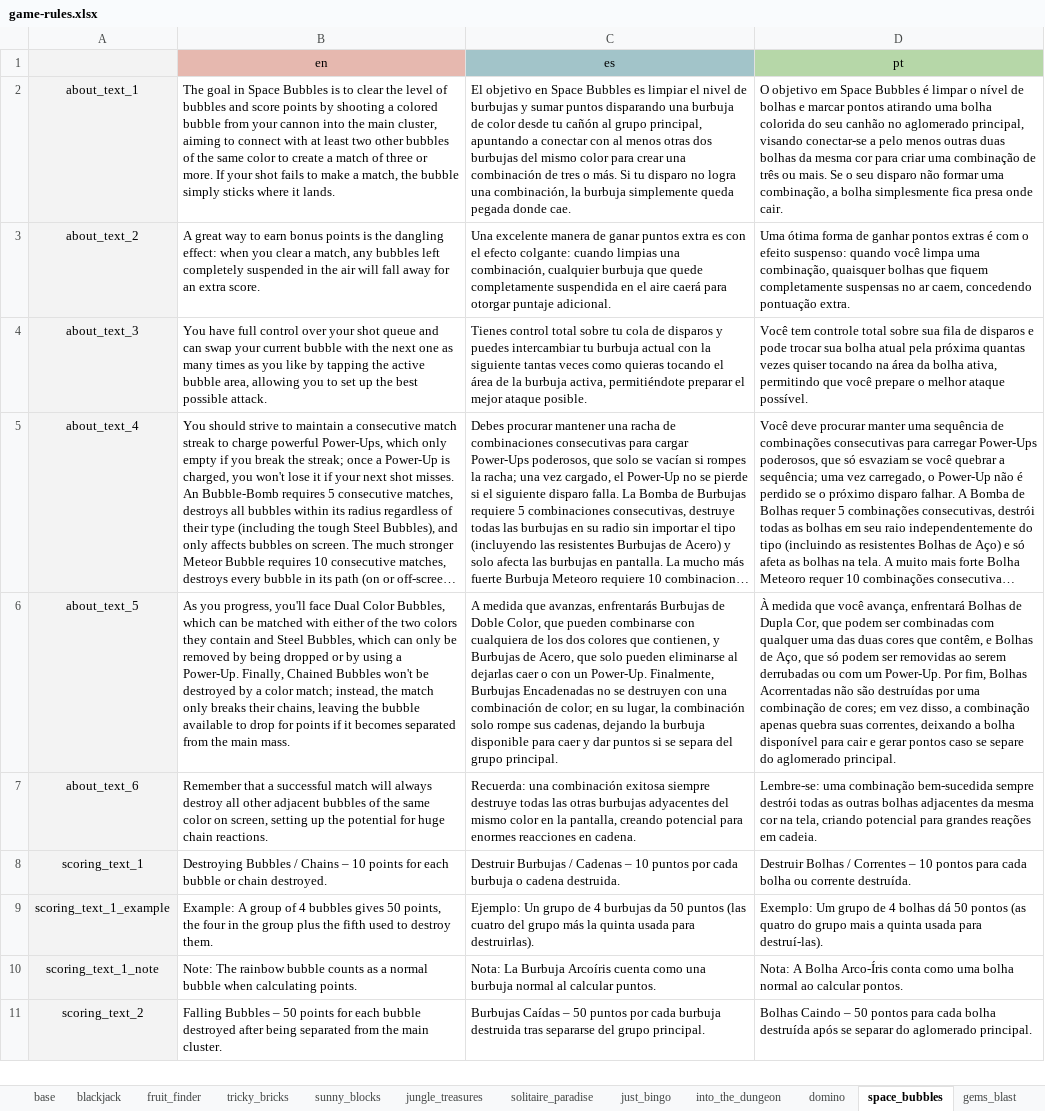
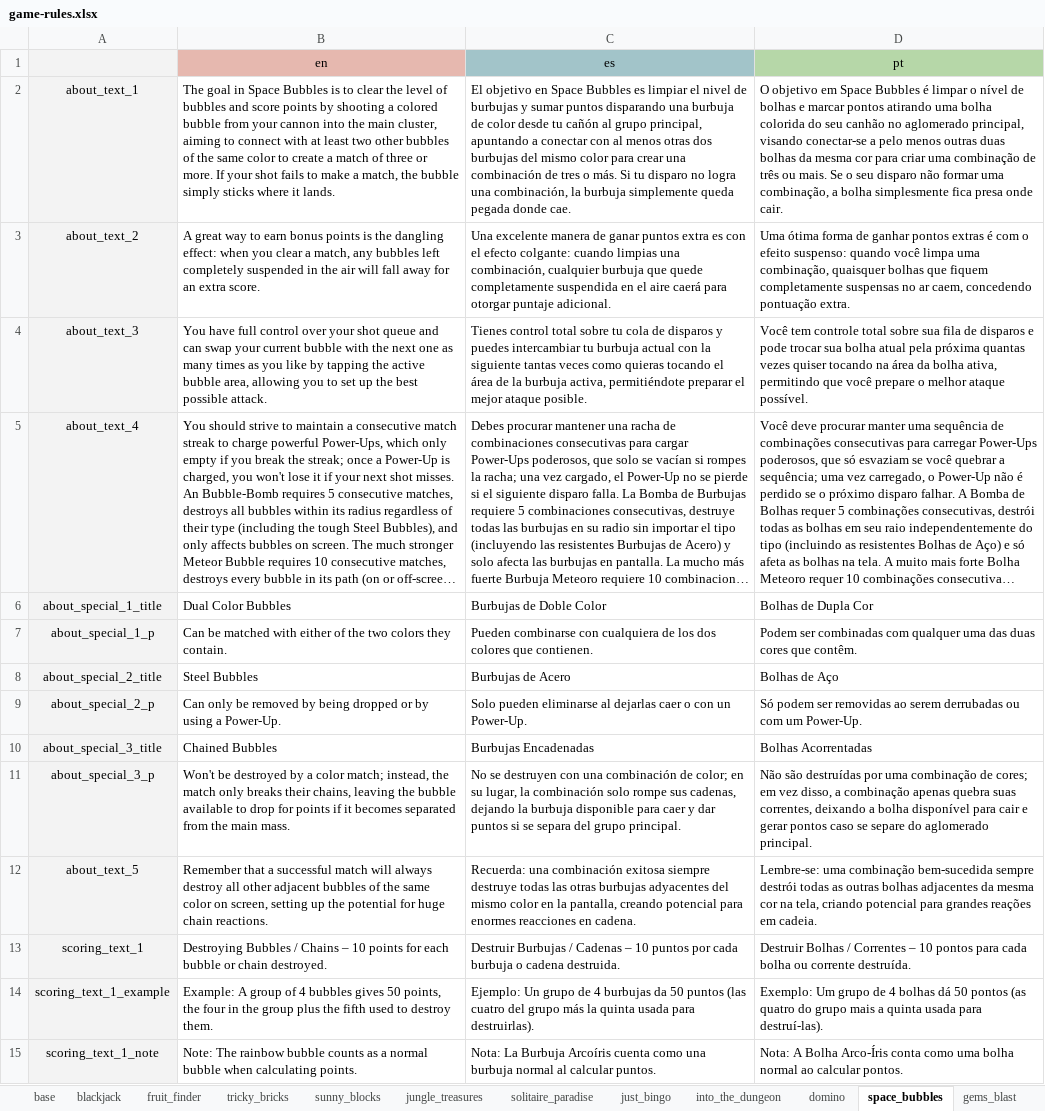
Before and after one commit to Federicogimenez/zkuads-games-rules, an Excel workbook: public/game-rules.xlsx, sheet space_bubbles, drawn as a sheet; only a part is shown; the shorter side is filled out with more unchanged rows; long unchanged cells end in …; values as stored, in another font and other column widths than the file's, no borders; charts and pictures not drawn; removed rows and columns are numbered as before the commit, all else as after; the diff names each change by its address in the sheet, - before the commit and + after, or states it on an @@ line.

Commit message:
update font, add texts and new structure to space bubble, add boosters into the dungeon

```diff
--- a/public/game-rules.xlsx (sheet space_bubbles)
+++ b/public/game-rules.xlsx (sheet space_bubbles)
+row 6: about_special_1_title | Dual Color Bubbles | Burbujas de Doble Color | Bolhas de Dupla Cor
+row 7: about_special_1_p | Can be matched with either of the two colors they contain. | Pueden combinarse con cualquiera de los dos colores que contienen. | Podem ser combinadas com qualquer uma das duas cores que contêm.
+row 8: about_special_2_title | Steel Bubbles | Burbujas de Acero | Bolhas de Aço
+row 9: about_special_2_p | Can only be removed by being dropped or by using a Power-Up. | Solo pueden eliminarse al dejarlas caer o con un Power-Up. | Só podem ser removidas ao serem derrubadas ou com um Power-Up.
+row 10: about_special_3_title | Chained Bubbles | Burbujas Encadenadas | Bolhas Acorrentadas
+row 11: about_special_3_p | Won't be destroyed by a color match; instead, the match only breaks their chains, leaving the bubble available to drop for points if it becomes separated from the main mass. | No se destruyen con una combinación de color; en su lugar, la combinación solo rompe sus cadenas, dejando la burbuja disponible para caer y dar puntos si se separa del grupo principal. | Não são destruídas por uma combinação de cores; em vez disso, a combinação apenas quebra suas correntes, deixando a bolha disponível para cair e gerar pontos caso se separe do aglomerado principal.
-B12 (en): As you progress, you'll face Dual Color Bubbles, which can be matched with either of the two colors they contain and Steel Bubbles, which can only be removed by being dropped or by using a Power-Up. Finally, Chained Bubbles won't be destroyed by a color match; instead, the match only breaks their chains, leaving the bubble available to drop for points if it becomes separated from the main mass.
+B12 (en): Remember that a successful match will always destroy all other adjacent bubbles of the same color on screen, setting up the potential for huge chain reactions.
-C12 (es): A medida que avanzas, enfrentarás Burbujas de Doble Color, que pueden combinarse con cualquiera de los dos colores que contienen, y Burbujas de Acero, que solo pueden eliminarse al dejarlas caer o con un Power-Up. Finalmente, Burbujas Encadenadas no se destruyen con una combinación de color; en su lugar, la combinación solo rompe sus cadenas, dejando la burbuja disponible para caer y dar puntos si se separa del grupo principal.
+C12 (es): Recuerda: una combinación exitosa siempre destruye todas las otras burbujas adyacentes del mismo color en la pantalla, creando potencial para enormes reacciones en cadena.
-D12 (pt): À medida que você avança, enfrentará Bolhas de Dupla Cor, que podem ser combinadas com qualquer uma das duas cores que contêm, e Bolhas de Aço, que só podem ser removidas ao serem derrubadas ou com um Power-Up. Por fim, Bolhas Acorrentadas não são destruídas por uma combinação de cores; em vez disso, a combinação apenas quebra suas correntes, deixando a bolha disponível para cair e gerar pontos caso se separe do aglomerado principal.
+D12 (pt): Lembre-se: uma combinação bem-sucedida sempre destrói todas as outras bolhas adjacentes da mesma cor na tela, criando potencial para grandes reações em cadeia.
-row 7: about_text_6 | Remember that a successful match will always destroy all other adjacent bubbles of the same color on screen, setting up the potential for huge chain reactions. | Recuerda: una combinación exitosa siempre destruye todas las otras burbujas adyacentes del mismo color en la pantalla, creando potencial para enormes reacciones en cadena. | Lembre-se: uma combinação bem-sucedida sempre destrói todas as outras bolhas adjacentes da mesma cor na tela, criando potencial para grandes reações em cadeia.
```
Also changed, not shown: sheet base, 18 other files.
